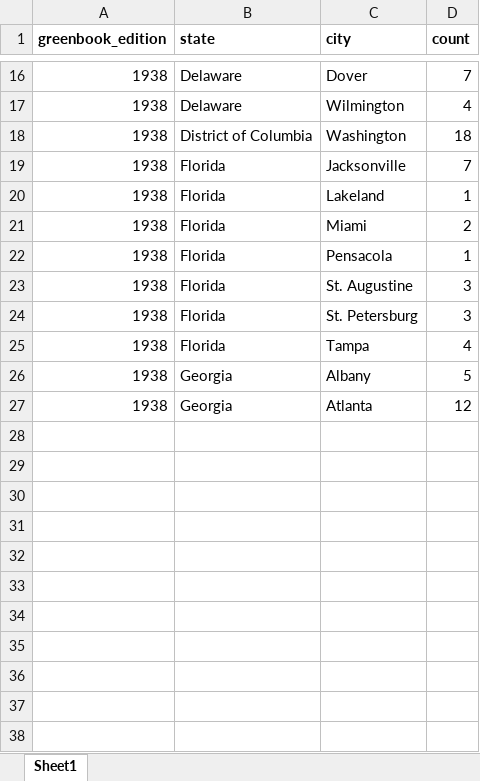
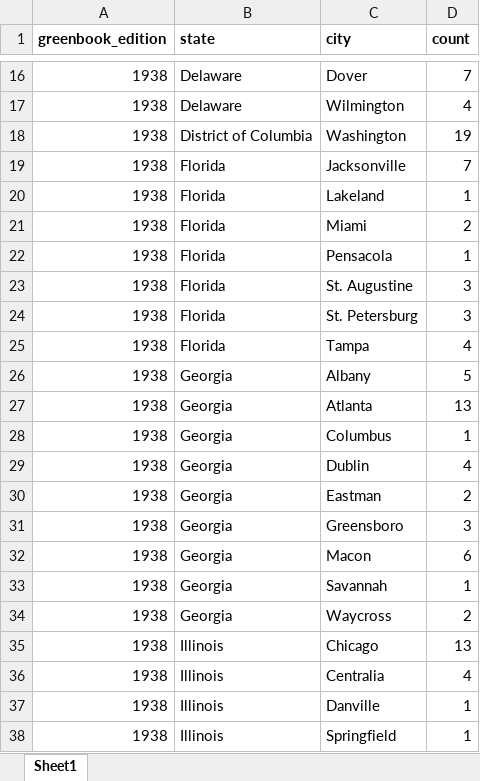
Before and after one commit to benda18/mapping_greenbook, an Excel workbook: data/greenbook_citysummary.xlsx, sheet Sheet1, drawn as a sheet; only a part is shown, gaps mark what is left out; values as stored, in another font and other column widths than the file's, no borders; the diff names each change by its address in the sheet, - before the commit and + after, or states it on an @@ line.

Commit message:
data

```diff
--- a/data/greenbook_citysummary.xlsx (sheet Sheet1)
+++ b/data/greenbook_citysummary.xlsx (sheet Sheet1)
-D18 (count): 18
+D18 (count): 19
-D27 (count): 12
+D27 (count): 13
+row 28: 1938 | Georgia | Columbus | 1
+row 29: 1938 | Georgia | Dublin | 4
+row 30: 1938 | Georgia | Eastman | 2
+row 31: 1938 | Georgia | Greensboro | 3
+row 32: 1938 | Georgia | Macon | 6
+row 33: 1938 | Georgia | Savannah | 1
+row 34: 1938 | Georgia | Waycross | 2
+row 35: 1938 | Illinois | Chicago | 13
+row 36: 1938 | Illinois | Centralia | 4
+row 37: 1938 | Illinois | Danville | 1
+row 38: 1938 | Illinois | Springfield | 1
```
Also changed, not shown: 1 other file.
